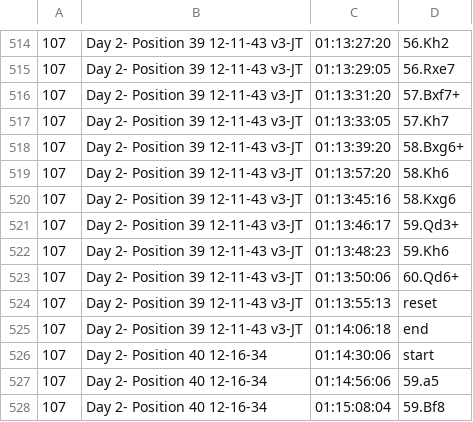
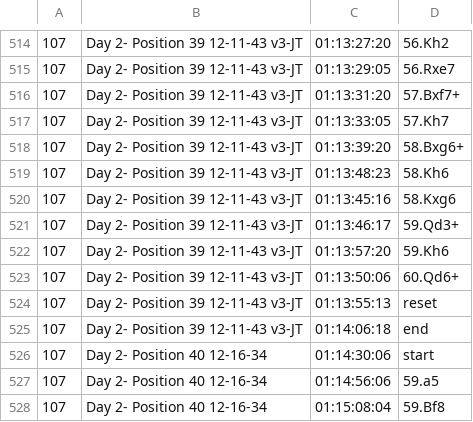
Before and after one commit to johnson-rl/chess, a CSV file: seeders/v9/seed.csv, drawn as a sheet; only a part is shown, gaps mark what is left out.

```diff
--- a/seeders/v9/seed.csv
+++ b/seeders/v9/seed.csv
@@ -518,6 +518,6 @@
 107,Day 2- Position 39 12-11-43 v3-JT,01:13:39:20,58.Bxg6+
-107,Day 2- Position 39 12-11-43 v3-JT,01:13:57:20,58.Kh6
+107,Day 2- Position 39 12-11-43 v3-JT,01:13:48:23,58.Kh6
 107,Day 2- Position 39 12-11-43 v3-JT,01:13:45:16,58.Kxg6
 107,Day 2- Position 39 12-11-43 v3-JT,01:13:46:17,59.Qd3+
-107,Day 2- Position 39 12-11-43 v3-JT,01:13:48:23,59.Kh6
+107,Day 2- Position 39 12-11-43 v3-JT,01:13:57:20,59.Kh6
 107,Day 2- Position 39 12-11-43 v3-JT,01:13:50:06,60.Qd6+
```
Also changed, not shown: 26 other files.
